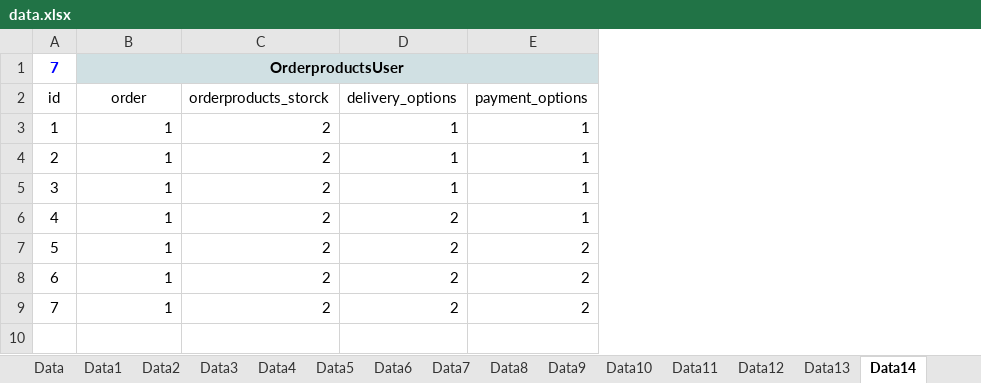
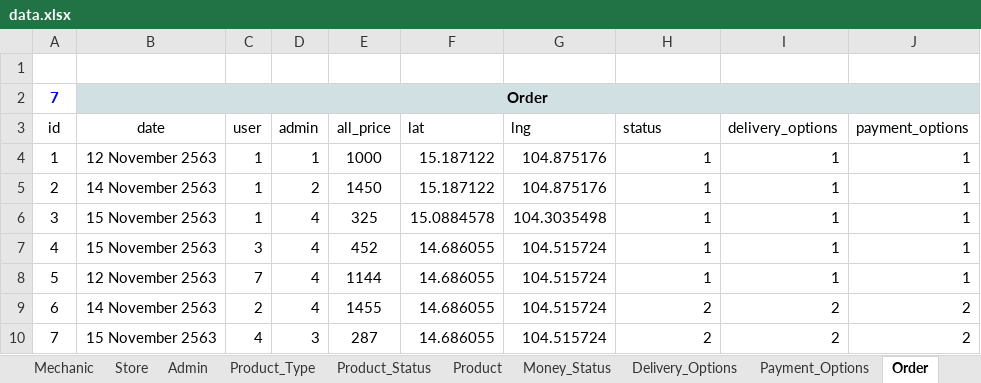
Before and after one commit to duenchay/constructor, an Excel workbook: django_end/xlsx/data.xlsx, sheet Order, drawn as a sheet; values as stored, in another font and other column widths than the file's, no borders; removed rows and columns are numbered as before the commit, all else as after; the diff names each change by its address in the sheet, - before the commit and + after, or states it on an @@ line.

```diff
--- a/django_end/xlsx/data.xlsx (sheet Order)
+++ b/django_end/xlsx/data.xlsx (sheet Order)
-sheet tab: Data5
+sheet tab: Mechanic
-sheet tab: Data6
+sheet tab: Store
-sheet tab: Data7
+sheet tab: Admin
-sheet tab: Data8
+sheet tab: Product_Type
-sheet tab: Data9
+sheet tab: Product_Status
-sheet tab: Data10
+sheet tab: Product
-sheet tab: Data11
+sheet tab: Money_Status
-sheet tab: Data12
+sheet tab: Delivery_Options
-sheet tab: Data13
+sheet tab: Payment_Options
-sheet tab: Data14
+sheet tab: Order
+column B (date), rows 4-10: 12 November 2563 | 14 November 2563 | 15 November 2563 | 15 November 2563 | 12 November 2563 | 14 November 2563 | 15 November 2563
+column C (user), rows 4-10: 1 | 1 | 1 | 3 | 7 | 2 | 4
+column D (admin), rows 4-10: 1 | 2 | 4 | 4 | 4 | 4 | 3
+column E (all_price), rows 4-10: 1000 | 1450 | 325 | 452 | 1144 | 1455 | 287
+column F (lat), rows 4-10: 15.187122 | 15.187122 | 15.0884578 | 14.686055 | 14.686055 | 14.686055 | 14.686055
+column G (lng), rows 4-10: 104.875176 | 104.875176 | 104.3035498 | 104.515724 | 104.515724 | 104.515724 | 104.515724
-column C (orderproducts_storck), rows 3-9: all 2
-row 1: 7 | OrderproductsUser
+row 1: (empty)
-H1 fill: #D0E0E3
+H1 fill: none
-B1:E1 merged
-I1:J1 fill: #D0E0E3
+I1:J1 fill: none
+row 2: 7 | Order
-H3: order
+H3: status
-H3 alignment: center
+H3 alignment: left
-I7:I8 (delivery_options): 2
+I7:I8 (delivery_options): 1
-J8 (payment_options): 2
+J8 (payment_options): 1
-H9:H10 (status): 1
+H9:H10 (status): 2
```
Also changed, not shown: sheet Dataล่าสุด, sheet User, sheet Money_Status, sheet Data, sheet Payment, sheet Mechanic, 11 more sheets, other sheet tabs, formulas that keep their value, 8 other files.
